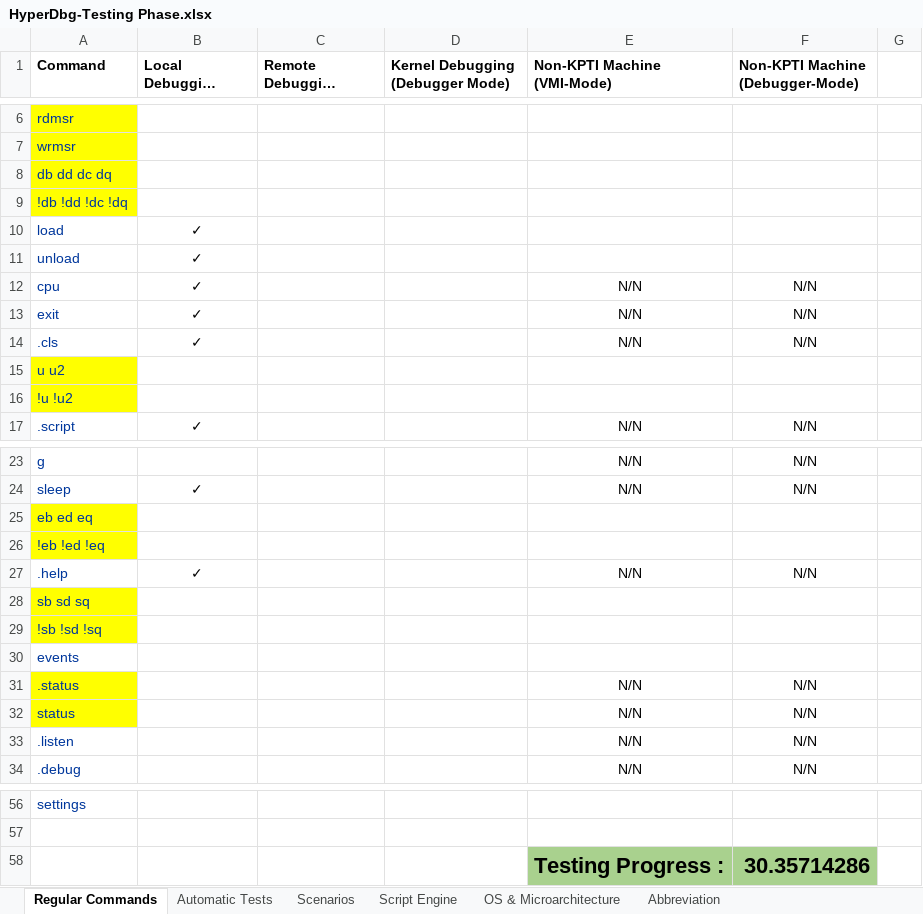
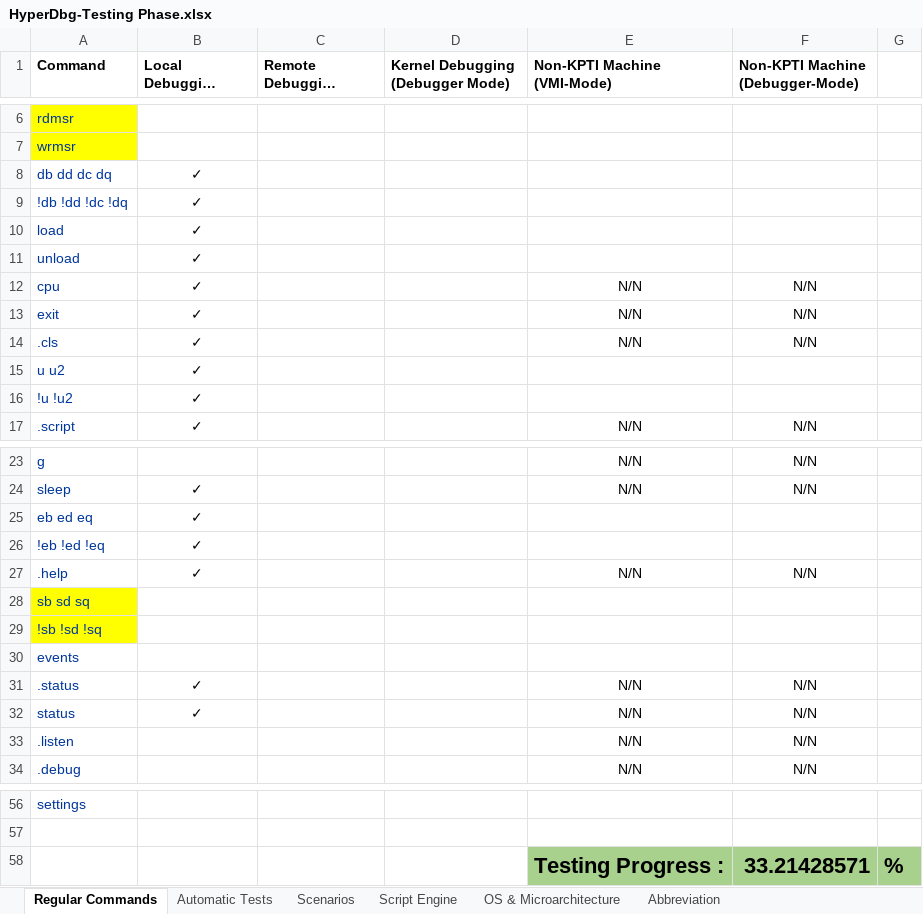
Before and after one commit to HyperDbg/testing-phase, an Excel workbook: HyperDbg-Testing Phase.xlsx, sheet Regular Commands, drawn as a sheet; only a part is shown, gaps mark what is left out; long unchanged cells end in …; values as stored, in another font and other column widths than the file's, no borders; removed rows and columns are numbered as before the commit, all else as after; the diff names each change by its address in the sheet, - before the commit and + after, or states it on an @@ line.

Commit message:
new tests

```diff
--- a/HyperDbg-Testing Phase.xlsx (sheet Regular Commands)
+++ b/HyperDbg-Testing Phase.xlsx (sheet Regular Commands)
-A8:A9 fill: #FFFF00
+A8:A9 fill: none
-B8:B9 (Local Debugging (VMI-Mode)): (empty)
+B8:B9 (Local Debugging (VMI-Mode)): ✓
-A15:A16 fill: #FFFF00
+A15:A16 fill: none
-B15:B16 (Local Debugging (VMI-Mode)): (empty)
+B15:B16 (Local Debugging (VMI-Mode)): ✓
-A25:A26 fill: #FFFF00
+A25:A26 fill: none
-B25:B26 (Local Debugging (VMI-Mode)): (empty)
+B25:B26 (Local Debugging (VMI-Mode)): ✓
-A31:A32 fill: #FFFF00
+A31:A32 fill: none
-B31:B32 (Local Debugging (VMI-Mode)): (empty)
+B31:B32 (Local Debugging (VMI-Mode)): ✓
-row 58:  |  |  |  | Testing Progress : | 30.35714286
+row 58:  |  |  |  | Testing Progress : | 33.21428571 | %
```
